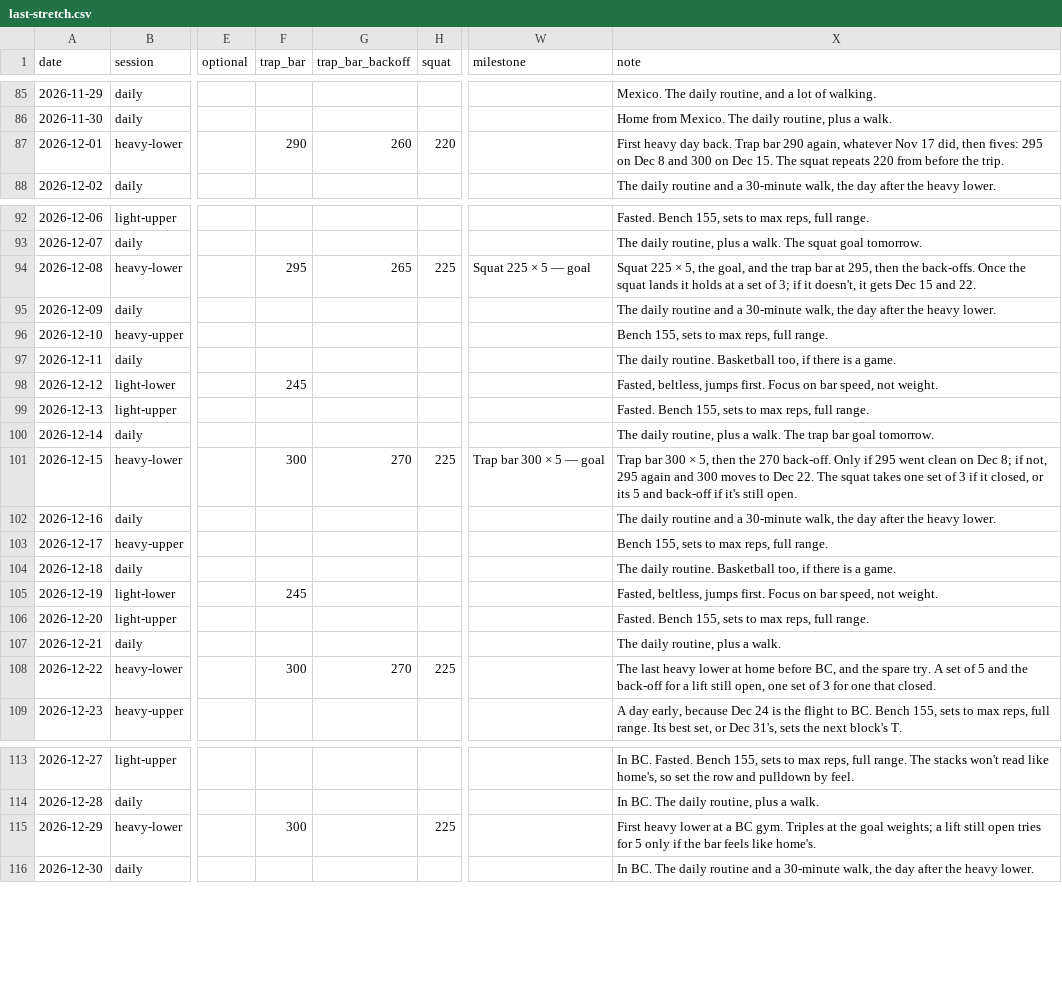
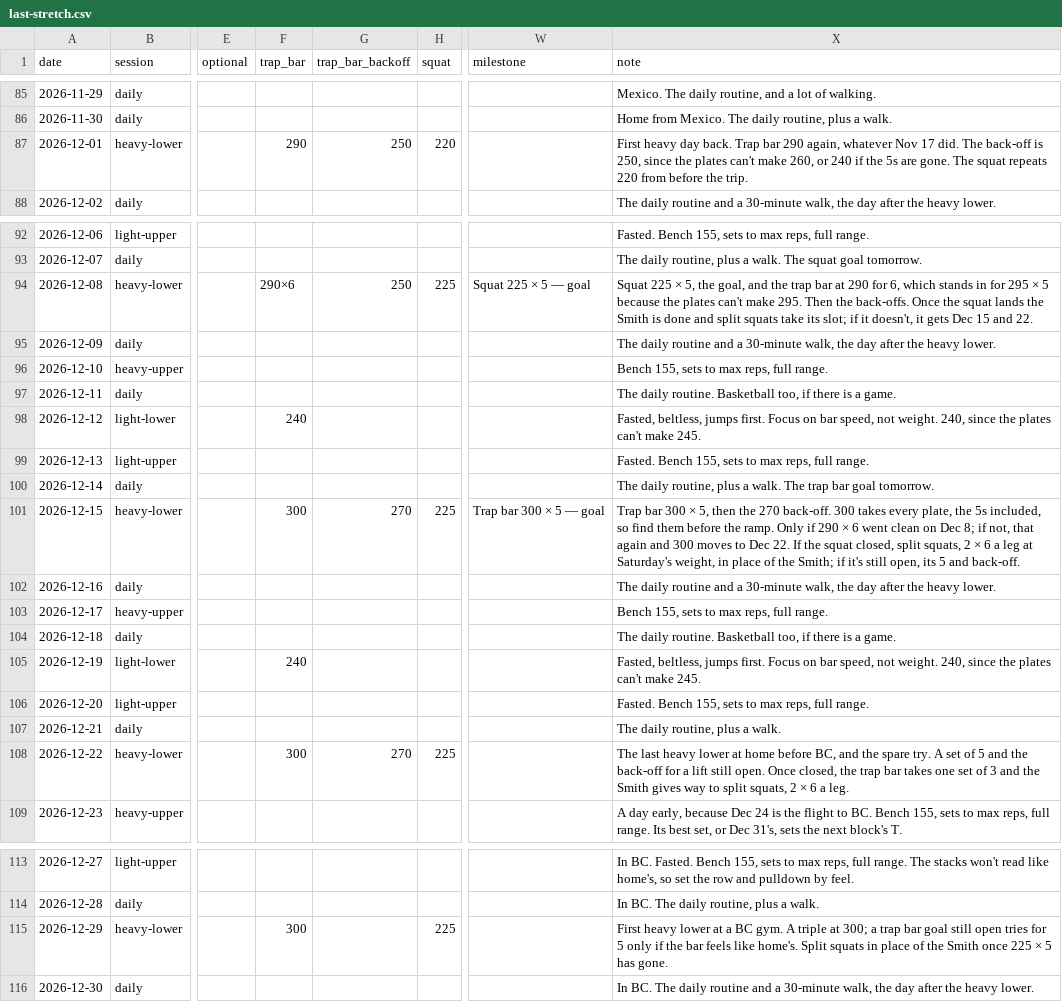
Before and after one commit to soldoutbudokan/Health, a CSV file: data/last-stretch.csv, drawn as a sheet; only a part is shown, gaps mark what is left out; the diff names each change by its address in the sheet, - before the commit and + after, or states it on an @@ line.

Commit message:
Next block: two bench days and a floating cardio session; split squat for the Smith; the trap bar ramp from the real plates
Asked for on November 28, 2026.

Next block
- Cardio comes ahead of the lifts in this block, by the owner's word. The bench
  goes from three days to two: Monday's heavy day and Thursday's volume day.
  The Monday, Wednesday, Friday bench made four days running, Friday to Monday,
  so it came out; no run of days is now longer than three. One Zone 2 session
  floats to whichever weekday is free.
- The light paused bench day is gone. Its pause moves to the heavy day's
  back-offs, 2 x 5 at T - 20.
- A stalled bench no longer ends the cut.
- No Smith squat once 225 x 5 is logged, for the spine. The Bulgarian split
  squat takes its slot on the heavy day; about 60 a hand for 6 a leg is the
  same work, an estimate from the log with 10 either way on it.
- The heavy day's card carries the trap bar ramp to 300 x 3, the ramp to
  290 x 4 for a day the 5s are gone, and the setup checklist.
- The flat chest press is the machine's top handle notch.

Last stretch
- The bar takes one 45, 35, 25 and 10 a side, and sometimes a 5, so it loads
  290 or 300 and nothing between. The ramp printed two 45s a side; it now
  picks from one of each.
- Dec 8 moves from 295, which can't be loaded, to 290 x 6, the same step by
  Epley. The Dec 1 and 8 back-offs move from 260 and 265 to 250, and the home
  light lowers on Dec 12 and 19 from 245 to 240. trap_bar can now carry reps.
- Notes on the heavy lowers from Dec 15 say the Smith gives way to split
  squats once the squat goal is logged.

```diff
--- a/data/last-stretch.csv
+++ b/data/last-stretch.csv
-G87 (trap_bar_backoff): 260
+G87 (trap_bar_backoff): 250
-X87 (note): …Nov 17 did, then fives: 295 on Dec 8 and 300 on Dec 15. The squat…
+X87 (note): …Nov 17 did. The back-off is 250, since the plates can't make 260, or 240 if the 5s are gone. The squat…
-F94 (trap_bar): 295
+F94 (trap_bar): 290×6
-G94 (trap_bar_backoff): 265
+G94 (trap_bar_backoff): 250
-X94 (note): …bar at 295, then the back-offs. Once the squat lands it holds at a set of 3; if it…
+X94 (note): …bar at 290 for 6, which stands in for 295 × 5 because the plates can't make 295. Then the back-offs. Once the squat lands the Smith is done and split squats take its slot; if it…
-F98 (trap_bar): 245
+F98 (trap_bar): 240
-X98 (note): …not weight.
+X98 (note): …not weight. 240, since the plates can't make 245.
-X101 (note): …270 back-off. Only if 295 went clean on Dec 8; if not, 295 again and 300 moves to Dec 22. The squat takes one set of 3 if it closed, or its 5 and back-off if it's still open.
+X101 (note): …270 back-off. 300 takes every plate, the 5s included, so find them before the ramp. Only if 290 × 6 went clean on Dec 8; if not, that again and 300 moves to Dec 22. If the squat closed, split squats, 2 × 6 a leg at Saturday's weight, in place of the Smith; if it's still open, its 5 and back-off.
-F105 (trap_bar): 245
+F105 (trap_bar): 240
-X105 (note): …not weight.
+X105 (note): …not weight. 240, since the plates can't make 245.
-X108 (note): …lift still open, one set of 3 for one that closed.
+X108 (note): …lift still open. Once closed, the trap bar takes one set of 3 and the Smith gives way to split squats, 2 × 6 a leg.
-X115 (note): …BC gym. Triples at the goal weights; a lift still open tries for 5 only if the bar feels like home's.
+X115 (note): …BC gym. A triple at 300; a trap bar goal still open tries for 5 only if the bar feels like home's. Split squats in place of the Smith once 225 × 5 has gone.
```
Also changed, not shown: 7 other files.
